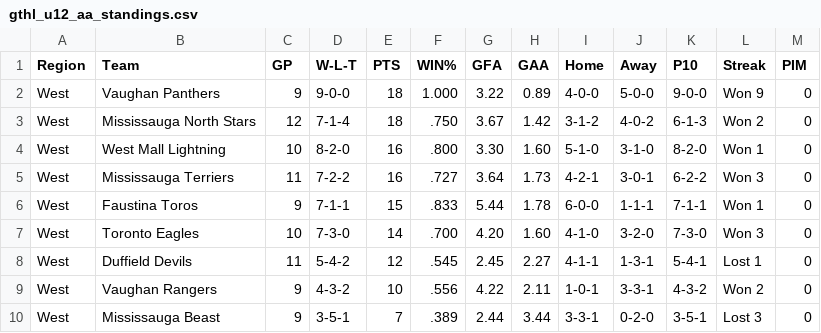
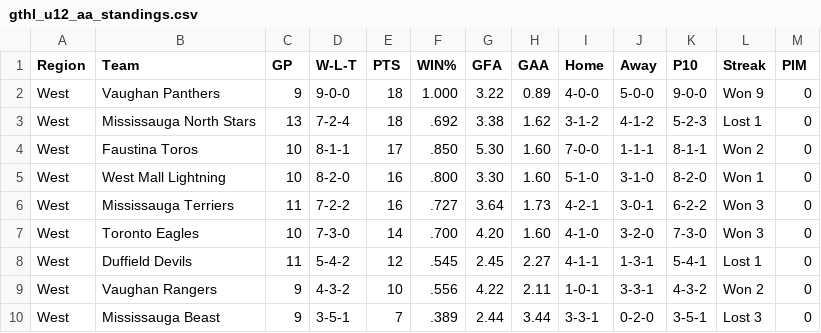
Before and after one commit to mcancilla1971/gthl-hockey-tracker, a CSV file: gthl_u12_aa_standings.csv, drawn as a sheet; only a part is shown; the diff covers the shown part only.

```diff
--- a/gthl_u12_aa_standings.csv
+++ b/gthl_u12_aa_standings.csv
@@ -2,6 +2,6 @@ Region,Team,GP,W-L-T,PTS,WIN%,GFA,GAA,Home,Away,P10,Streak,PIM
 West,Vaughan Panthers,9,9-0-0,18,1.000,3.22,0.89,4-0-0,5-0-0,9-0-0,Won 9,0
-West,Mississauga North Stars,12,7-1-4,18,.750,3.67,1.42,3-1-2,4-0-2,6-1-3,Won 2,0
+West,Mississauga North Stars,13,7-2-4,18,.692,3.38,1.62,3-1-2,4-1-2,5-2-3,Lost 1,0
+West,Faustina Toros,10,8-1-1,17,.850,5.30,1.60,7-0-0,1-1-1,8-1-1,Won 2,0
 West,West Mall Lightning,10,8-2-0,16,.800,3.30,1.60,5-1-0,3-1-0,8-2-0,Won 1,0
 West,Mississauga Terriers,11,7-2-2,16,.727,3.64,1.73,4-2-1,3-0-1,6-2-2,Won 3,0
-West,Faustina Toros,9,7-1-1,15,.833,5.44,1.78,6-0-0,1-1-1,7-1-1,Won 1,0
 West,Toronto Eagles,10,7-3-0,14,.700,4.20,1.60,4-1-0,3-2-0,7-3-0,Won 3,0
```
Also changed, not shown: 34 edited cells elsewhere in this file.
